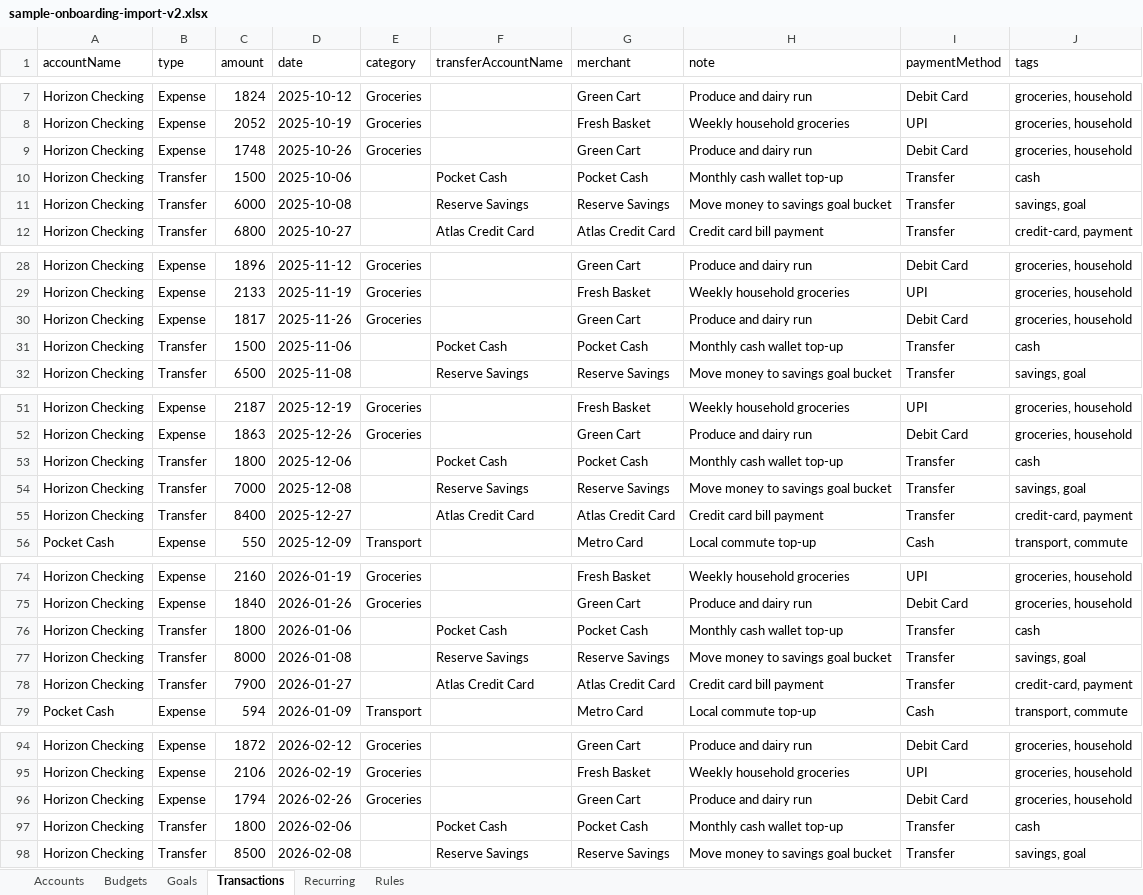
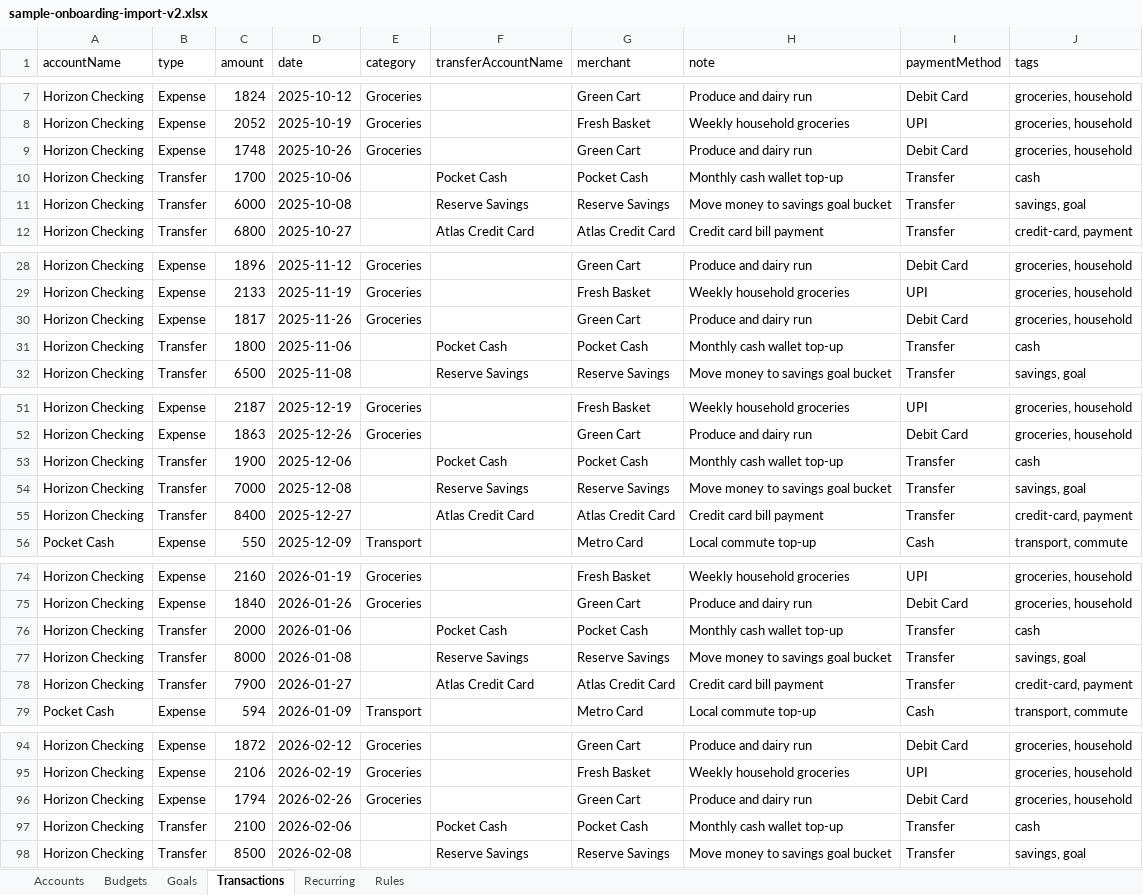
Before and after one commit to taqvisam/codexothon-finance-tracker-ui, an Excel workbook: public/sample-onboarding-import-v2.xlsx, sheet Transactions, drawn as a sheet; only a part is shown, gaps mark what is left out; values as stored, in another font and other column widths than the file's, no borders; the diff covers the shown part only; the diff names each change by its address in the sheet, - before the commit and + after, or states it on an @@ line.

Commit message:
feat(ui): highlight low balances and refresh onboarding sample

```diff
--- a/public/sample-onboarding-import-v2.xlsx (sheet Transactions)
+++ b/public/sample-onboarding-import-v2.xlsx (sheet Transactions)
-C10 (amount): 1500
+C10 (amount): 1700
-C31 (amount): 1500
+C31 (amount): 1800
-C53 (amount): 1800
+C53 (amount): 1900
-C76 (amount): 1800
+C76 (amount): 2000
-C97 (amount): 1800
+C97 (amount): 2100
```
Also changed, not shown: 1 edited cell elsewhere in this sheet, sheet Accounts, public/sample-onboarding-import.xlsx, 4 other files.
